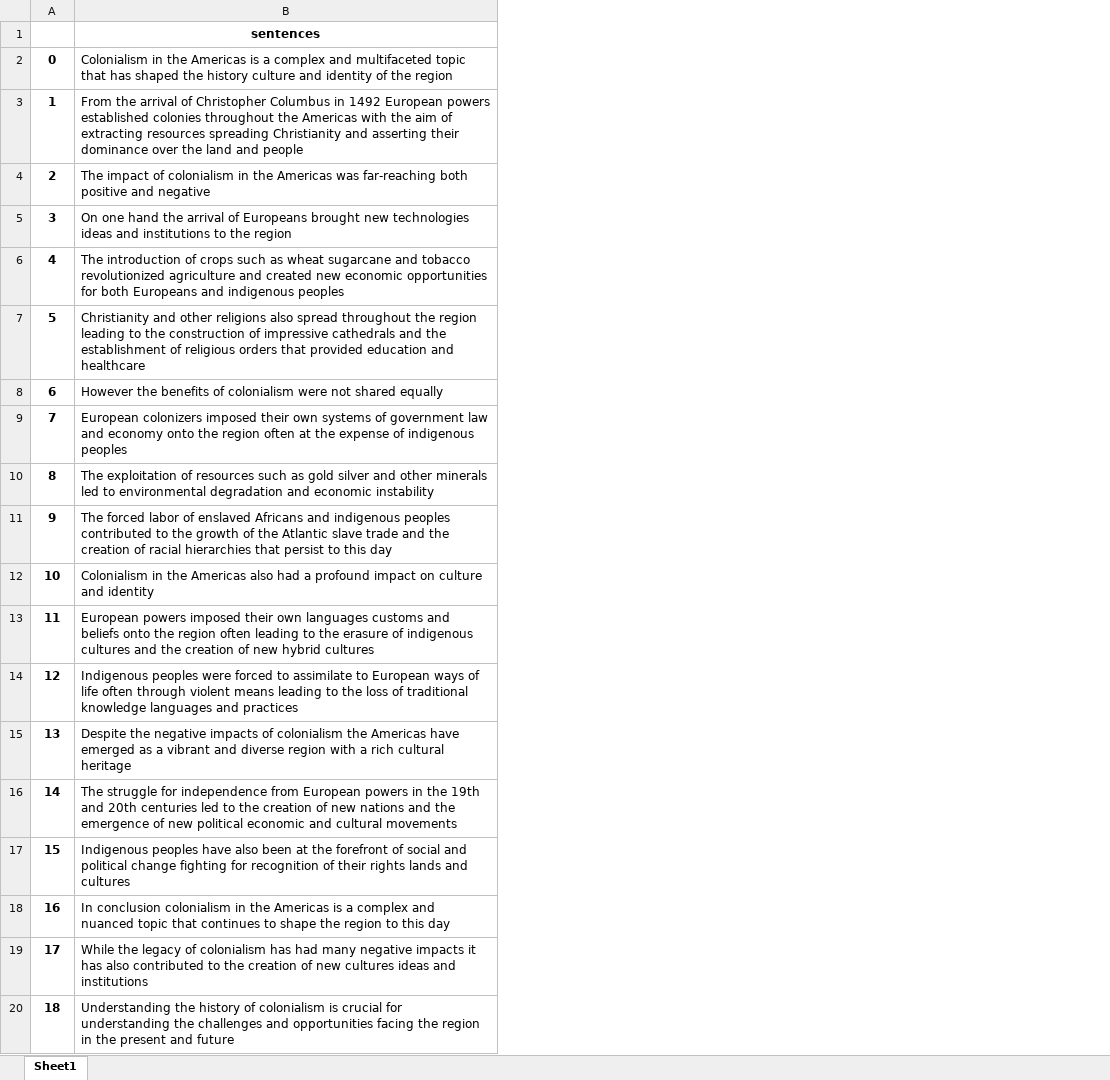
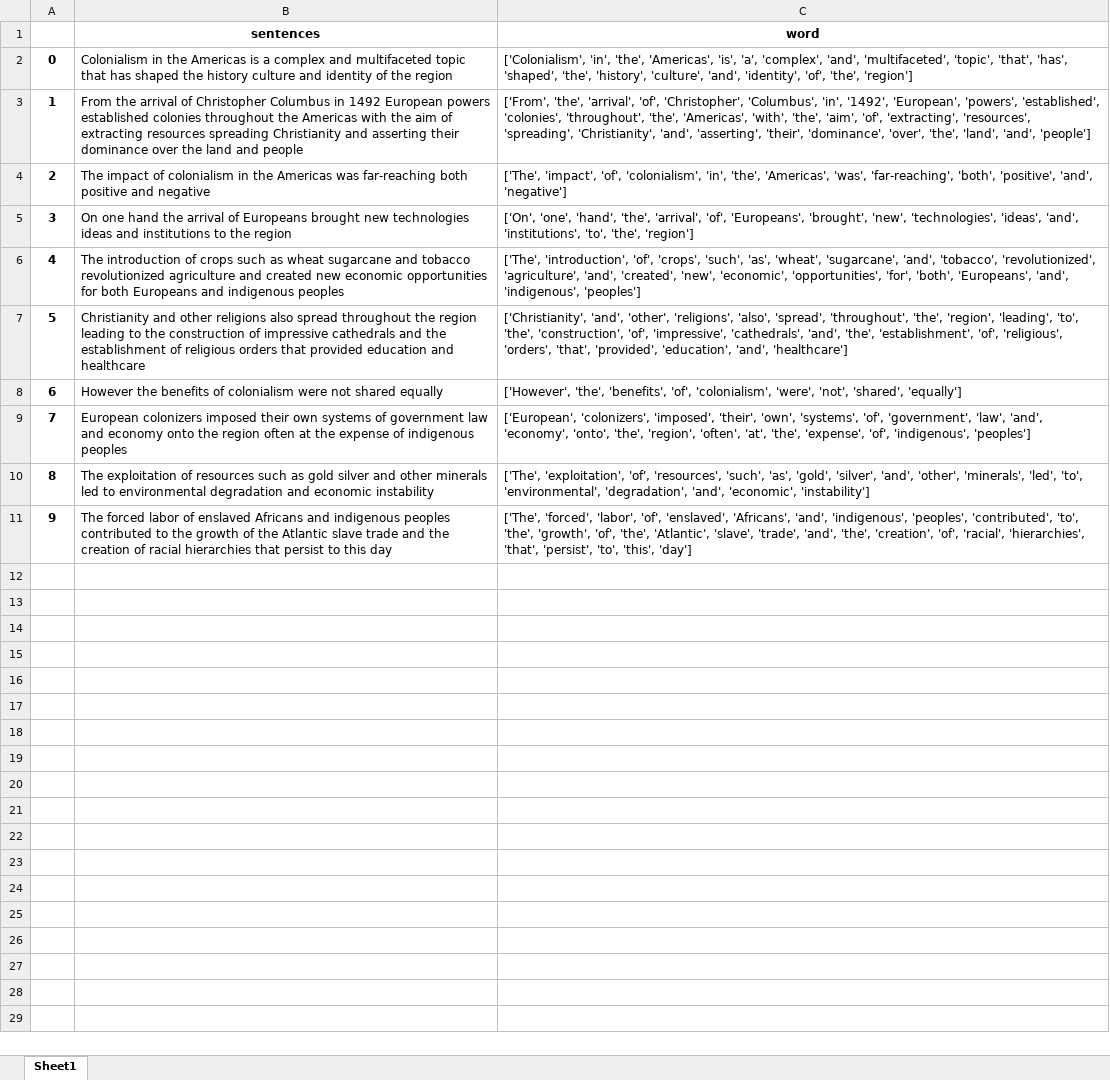
Before and after one commit to omamin135/Chat_GPT_Detector, an Excel workbook: Data.xlsx, sheet Sheet1, drawn as a sheet; values as stored, in another font and other column widths than the file's, no borders; removed rows and columns are numbered as before the commit, all else as after; the diff names each change by its address in the sheet, - before the commit and + after, or states it on an @@ line.

Commit message:
splits each sentence into array of words

```diff
--- a/Data.xlsx (sheet Sheet1)
+++ b/Data.xlsx (sheet Sheet1)
+column C (word), rows 2-11: ['Colonialism', 'in', 'the', 'Americas', 'is', 'a', 'complex', 'and', 'multifaceted', 'topic', 'that', 'has', 'shaped', 'the', 'history', 'culture', 'and', 'identity', 'of', 'the', 'region'] | ['From', 'the', 'arrival', 'of', 'Christopher', 'Columbus', 'in', '1492', 'European', 'powers', 'established', 'colonies', 'throughout', 'the', 'Americas', 'with', 'the', 'aim', 'of', 'extracting', 'resources', 'spreading', 'Christianity', 'and', 'asserting', 'their', 'dominance', 'over', 'the', 'land', 'and', 'people'] | ['The', 'impact', 'of', 'colonialism', 'in', 'the', 'Americas', 'was', 'far-reaching', 'both', 'positive', 'and', 'negative'] | ['On', 'one', 'hand', 'the', 'arrival', 'of', 'Europeans', 'brought', 'new', 'technologies', 'ideas', 'and', 'institutions', 'to', 'the', 'region'] | ['The', 'introduction', 'of', 'crops', 'such', 'as', 'wheat', 'sugarcane', 'and', 'tobacco', 'revolutionized', 'agriculture', 'and', 'created', 'new', 'economic', 'opportunities', 'for', 'both', 'Europeans', 'and', 'indigenous', 'peoples'] | ['Christianity', 'and', 'other', 'religions', 'also', 'spread', 'throughout', 'the', 'region', 'leading', 'to', 'the', 'construction', 'of', 'impressive', 'cathedrals', 'and', 'the', 'establishment', 'of', 'religious', 'orders', 'that', 'provided', 'education', 'and', 'healthcare'] | ['However', 'the', 'benefits', 'of', 'colonialism', 'were', 'not', 'shared', 'equally'] | ['European', 'colonizers', 'imposed', 'their', 'own', 'systems', 'of', 'government', 'law', 'and', 'economy', 'onto', 'the', 'region', 'often', 'at', 'the', 'expense', 'of', 'indigenous', 'peoples'] | ['The', 'exploitation', 'of', 'resources', 'such', 'as', 'gold', 'silver', 'and', 'other', 'minerals', 'led', 'to', 'environmental', 'degradation', 'and', 'economic', 'instability'] | ['The', 'forced', 'labor', 'of', 'enslaved', 'Africans', 'and', 'indigenous', 'peoples', 'contributed', 'to', 'the', 'growth', 'of', 'the', 'Atlantic', 'slave', 'trade', 'and', 'the', 'creation', 'of', 'racial', 'hierarchies', 'that', 'persist', 'to', 'this', 'day']
-row 12: 10 | Colonialism in the Americas also had a profound impact on culture and identity
-row 13: 11 | European powers imposed their own languages customs and beliefs onto the region often leading to the erasure of indigenous cultures and the creation of new hybrid cultures
-row 14: 12 | Indigenous peoples were forced to assimilate to European ways of life often through violent means leading to the loss of traditional knowledge languages and practices
-row 15: 13 | Despite the negative impacts of colonialism the Americas have emerged as a vibrant and diverse region with a rich cultural heritage
-row 16: 14 | The struggle for independence from European powers in the 19th and 20th centuries led to the creation of new nations and the emergence of new political economic and cultural movements
-row 17: 15 | Indigenous peoples have also been at the forefront of social and political change fighting for recognition of their rights lands and cultures
-row 18: 16 | In conclusion colonialism in the Americas is a complex and nuanced topic that continues to shape the region to this day
-row 19: 17 | While the legacy of colonialism has had many negative impacts it has also contributed to the creation of new cultures ideas and institutions
-row 20: 18 | Understanding the history of colonialism is crucial for understanding the challenges and opportunities facing the region in the present and future
```
Also changed, not shown: 2 other files.
